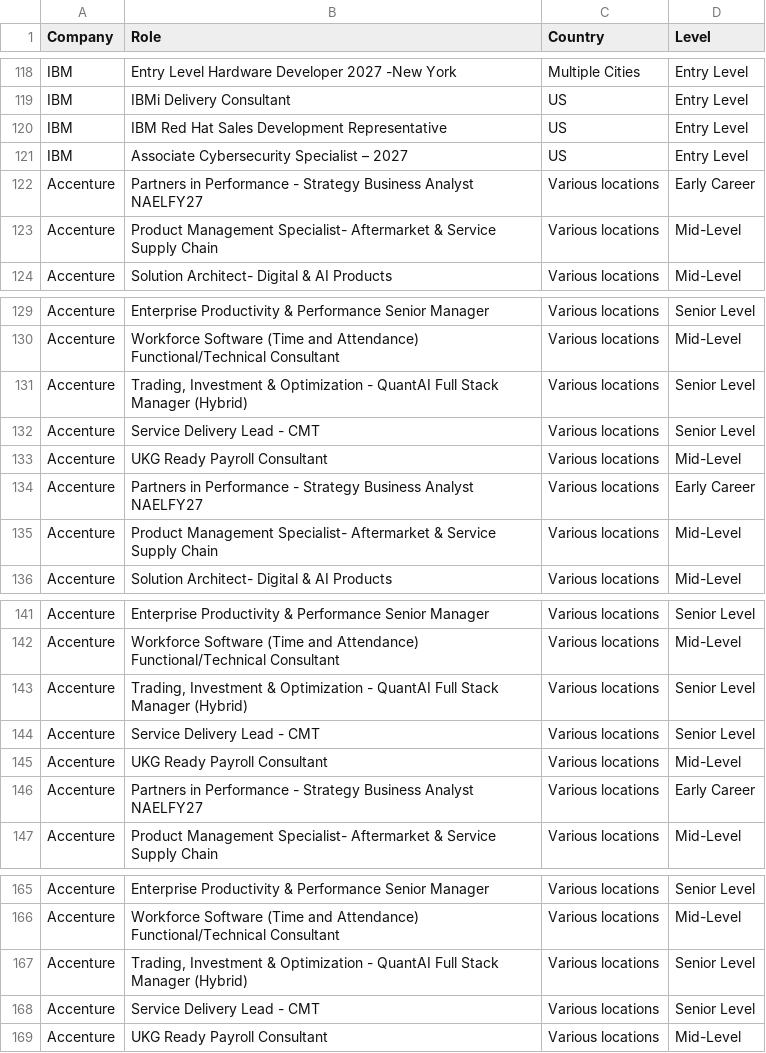
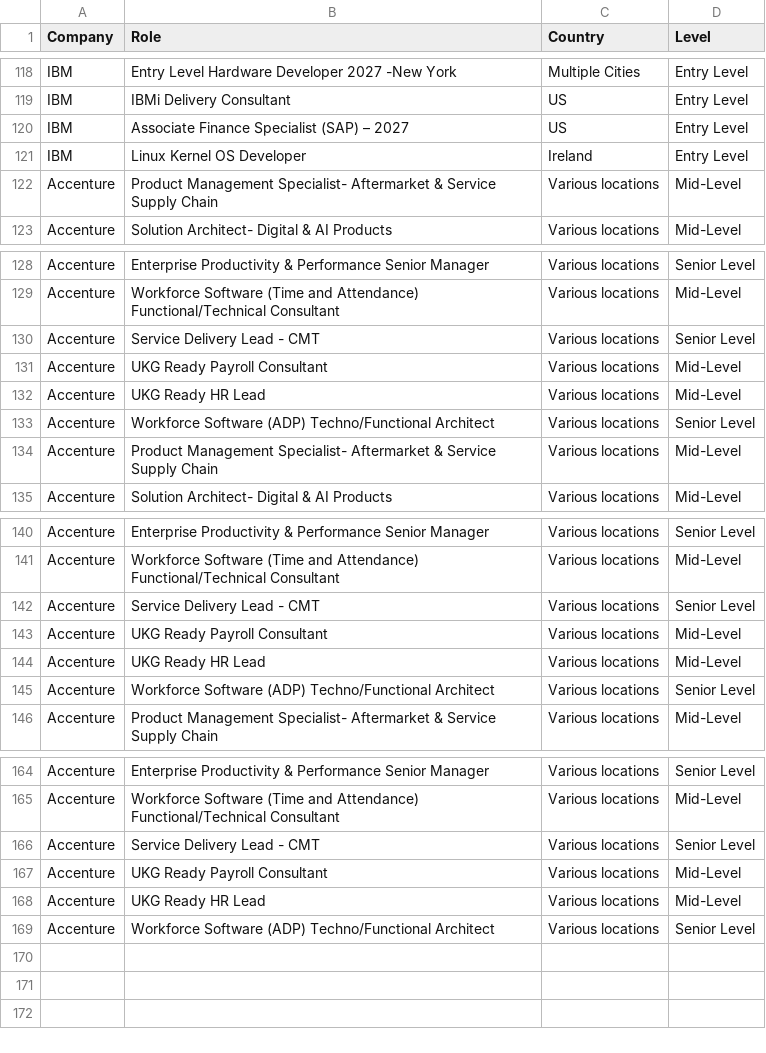
Before and after one commit to nefigarcia/outsourcing-analysis, a CSV file: jobs_postings.csv, drawn as a sheet; only a part is shown, gaps mark what is left out; the diff covers the shown part only.

```diff
--- a/jobs_postings.csv
+++ b/jobs_postings.csv
@@ -119,5 +119,4 @@ IBM,Entry Level Hardware Developer 2027 -New York,Multiple Cities,Entry Level
 IBM,IBMi Delivery Consultant,US,Entry Level
-IBM,IBM Red Hat Sales Development Representative,US,Entry Level
-IBM,Associate Cybersecurity Specialist – 2027,US,Entry Level
-Accenture,Partners in Performance - Strategy Business Analyst NAELFY27,Various locations,Early Career
+IBM,Associate Finance Specialist (SAP) – 2027,US,Entry Level
+IBM,Linux Kernel OS Developer,Ireland             	      ,Entry Level
 Accenture,Product Management Specialist- Aftermarket & Service Supply Chain,Various locations,Mid-Level
@@ -130,6 +129,6 @@ Accenture,Enterprise Productivity & Performance Senior Manager,Various locations
 Accenture,Workforce Software (Time and Attendance) Functional/Technical Consultant,Various locations,Mid-Level
-Accenture,"Trading, Investment & Optimization - QuantAI Full Stack Manager (Hybrid)",Various locations,Senior Level
 Accenture,Service Delivery Lead - CMT,Various locations,Senior Level
 Accenture,UKG Ready Payroll Consultant,Various locations,Mid-Level
-Accenture,Partners in Performance - Strategy Business Analyst NAELFY27,Various locations,Early Career
+Accenture,UKG Ready HR Lead,Various locations,Mid-Level
+Accenture,Workforce Software (ADP) Techno/Functional Architect,Various locations,Senior Level
 Accenture,Product Management Specialist- Aftermarket & Service Supply Chain,Various locations,Mid-Level
@@ -142,6 +141,6 @@ Accenture,Enterprise Productivity & Performance Senior Manager,Various locations
 Accenture,Workforce Software (Time and Attendance) Functional/Technical Consultant,Various locations,Mid-Level
-Accenture,"Trading, Investment & Optimization - QuantAI Full Stack Manager (Hybrid)",Various locations,Senior Level
 Accenture,Service Delivery Lead - CMT,Various locations,Senior Level
 Accenture,UKG Ready Payroll Consultant,Various locations,Mid-Level
-Accenture,Partners in Performance - Strategy Business Analyst NAELFY27,Various locations,Early Career
+Accenture,UKG Ready HR Lead,Various locations,Mid-Level
+Accenture,Workforce Software (ADP) Techno/Functional Architect,Various locations,Senior Level
 Accenture,Product Management Specialist- Aftermarket & Service Supply Chain,Various locations,Mid-Level
@@ -166,4 +165,5 @@ Accenture,Enterprise Productivity & Performance Senior Manager,Various locations
 Accenture,Workforce Software (Time and Attendance) Functional/Technical Consultant,Various locations,Mid-Level
-Accenture,"Trading, Investment & Optimization - QuantAI Full Stack Manager (Hybrid)",Various locations,Senior Level
 Accenture,Service Delivery Lead - CMT,Various locations,Senior Level
 Accenture,UKG Ready Payroll Consultant,Various locations,Mid-Level
+Accenture,UKG Ready HR Lead,Various locations,Mid-Level
+Accenture,Workforce Software (ADP) Techno/Functional Architect,Various locations,Senior Level
```
Also changed, not shown: 1 added row, 1 removed row, 37 moved rows and 2 edited cells elsewhere in this file.
